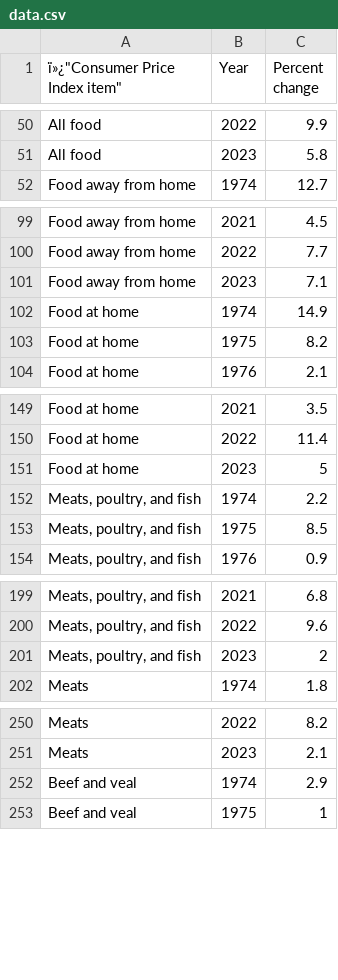
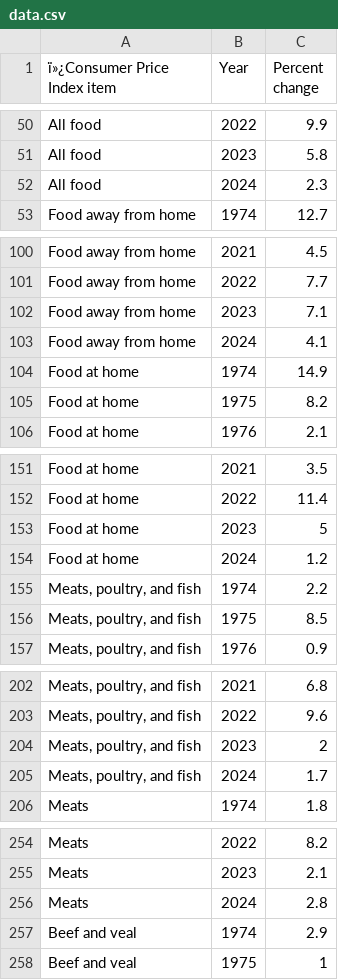
Before and after one commit to datasets/cpi-change, a CSV file: data/data.csv, drawn as a sheet; only a part is shown, gaps mark what is left out; the diff covers the shown part only.

```diff
--- a/data/data.csv
+++ b/data/data.csv
@@ -1 +1 @@
-ï»¿"Consumer Price Index item","Year","Percent change"
+ï»¿Consumer Price Index item,Year,Percent change
@@ -51,0 +52 @@
+All food,2024,2.3
@@ -101,0 +103 @@
+Food away from home,2024,4.1
@@ -151,0 +154 @@
+Food at home,2024,1.2
@@ -201,0 +205 @@
+"Meats, poultry, and fish",2024,1.7
@@ -251,0 +256 @@
+Meats,2024,2.8
```
Also changed, not shown: 17 added rows elsewhere in this file.
